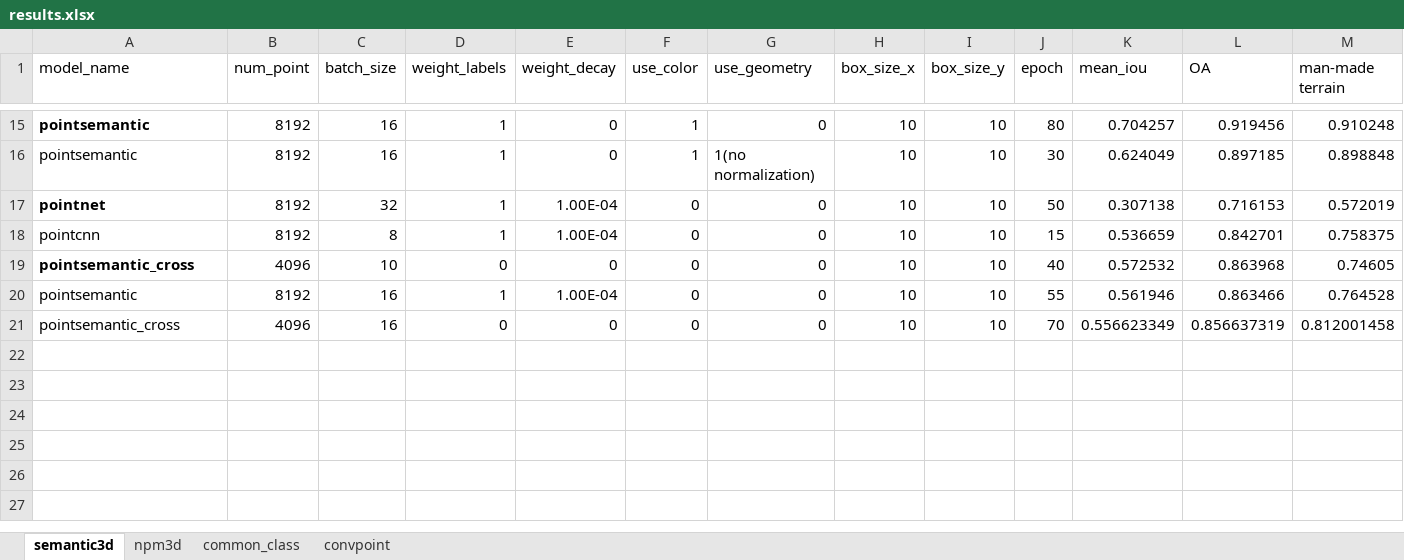
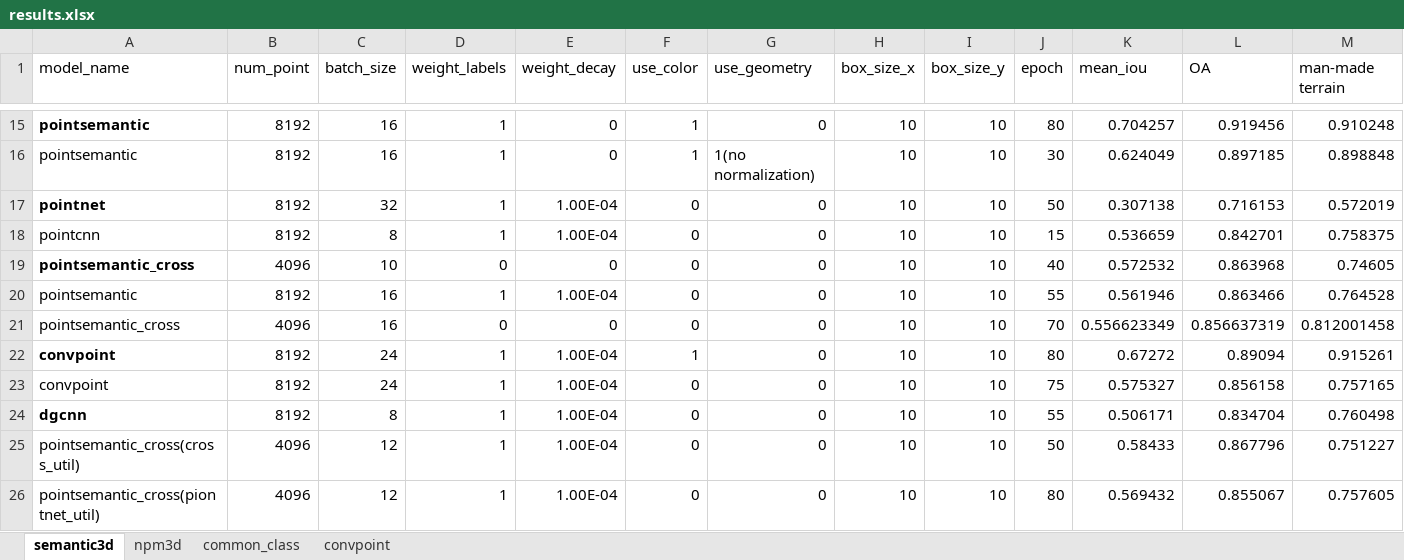
Before and after one commit to yixiaonaiheheima/master_graduation, an Excel workbook: results.xlsx, sheet semantic3d, drawn as a sheet; only a part is shown, gaps mark what is left out; values as stored, in another font and other column widths than the file's, no borders; rows hold the shown columns only; the diff names each change by its address in the sheet, - before the commit and + after, or states it on an @@ line.

```diff
--- a/results.xlsx (sheet semantic3d)
+++ b/results.xlsx (sheet semantic3d)
+row 22: convpoint | 8192 | 24 | 1 | 1.00E-04 | 1 | 0 | 10 | 10 | 80 | 0.67272 | 0.89094 | 0.915261
+row 23: convpoint | 8192 | 24 | 1 | 1.00E-04 | 0 | 0 | 10 | 10 | 75 | 0.575327 | 0.856158 | 0.757165
+row 24: dgcnn | 8192 | 8 | 1 | 1.00E-04 | 0 | 0 | 10 | 10 | 55 | 0.506171 | 0.834704 | 0.760498
+row 25: pointsemantic_cross(cross_util) | 4096 | 12 | 1 | 1.00E-04 | 0 | 0 | 10 | 10 | 50 | 0.58433 | 0.867796 | 0.751227
+row 26: pointsemantic_cross(piontnet_util) | 4096 | 12 | 1 | 1.00E-04 | 0 | 0 | 10 | 10 | 80 | 0.569432 | 0.855067 | 0.757605
```
Also changed, not shown: sheet npm3d, 15 other files.
